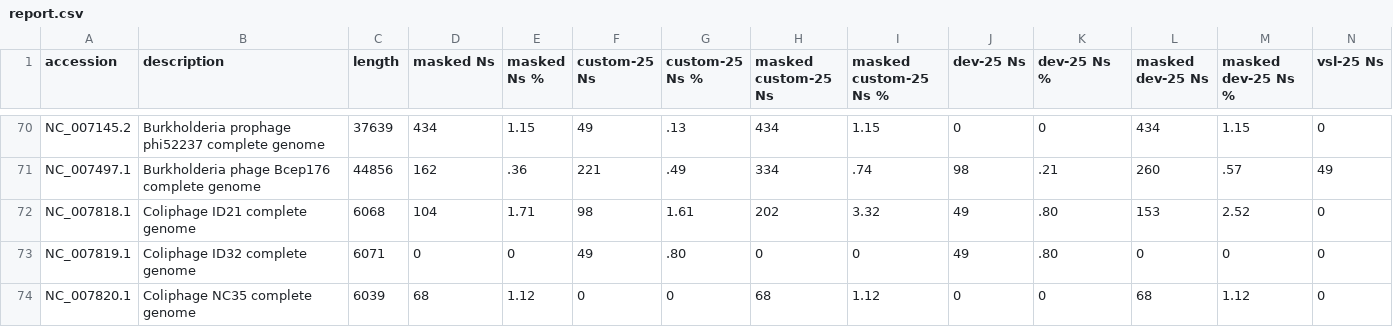
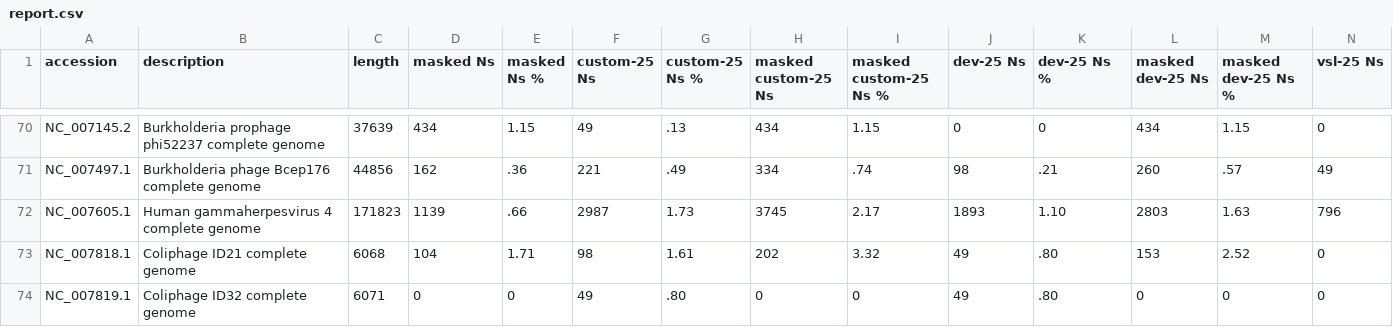
Before and after one commit to ucsffrancislab/genomics, a CSV file: data/20210610-hg38-viral-homology/report.csv, drawn as a sheet; only a part is shown, gaps mark what is left out; the shorter side is filled out with more unchanged rows; rows hold the shown columns only; the diff names each change by its address in the sheet, - before the commit and + after, or states it on an @@ line.

Commit message:
Added 7605 to the mix and uploaded data to box.

```diff
--- a/data/20210610-hg38-viral-homology/report.csv
+++ b/data/20210610-hg38-viral-homology/report.csv
+row 72: NC_007605.1 | Human gammaherpesvirus 4 complete genome | 171823 | 1139 | .66 | 2987 | 1.73 | 3745 | 2.17 | 1893 | 1.10 | 2803 | 1.63 | 796
```
Also changed, not shown: 2 other files.
